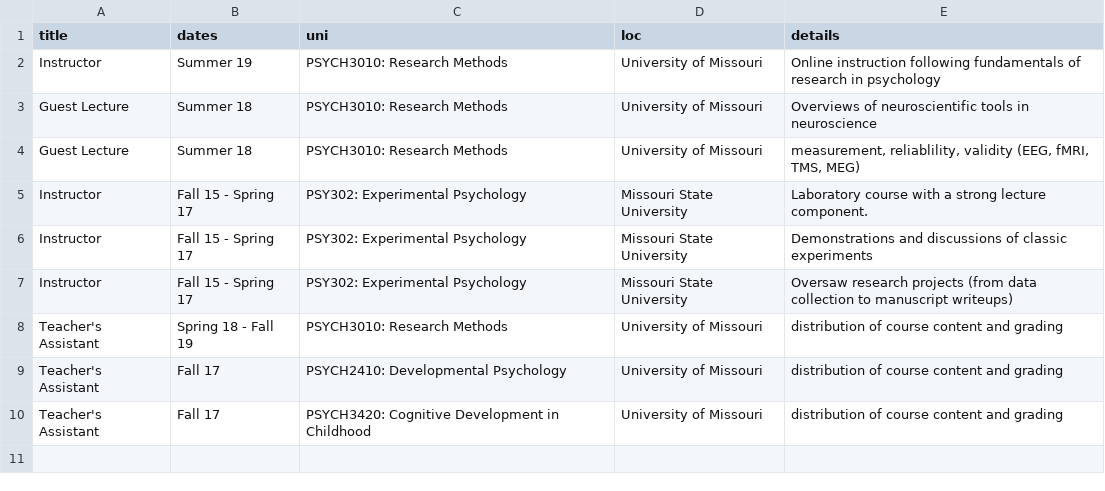
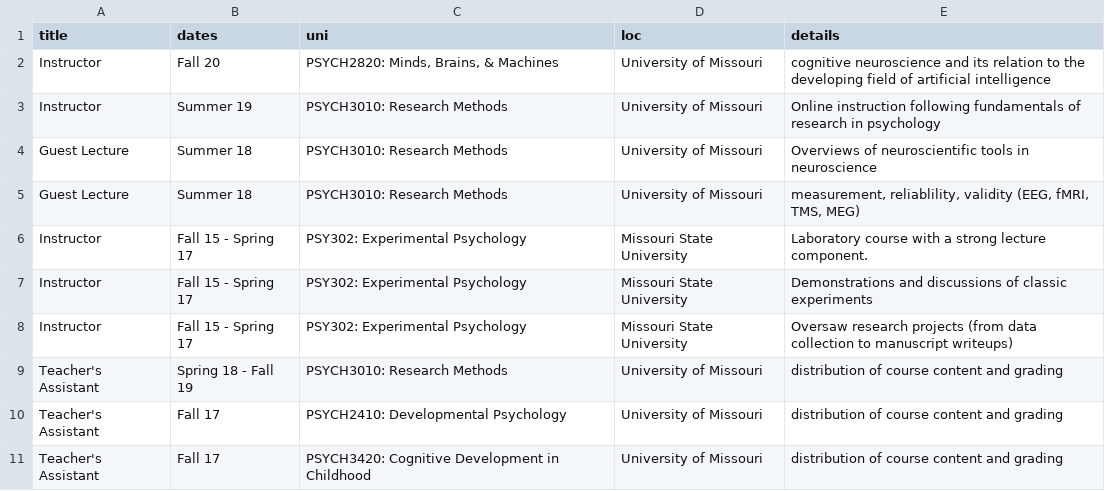
Before and after one commit to scofieldjohn/academic_site, a CSV file: static/files/teaching.csv, drawn as a sheet; the diff names each change by its address in the sheet, - before the commit and + after, or states it on an @@ line.

```diff
--- a/static/files/teaching.csv
+++ b/static/files/teaching.csv
+row 2: Instructor | Fall 20 | PSYCH2820: Minds, Brains, & Machines | University of Missouri | cognitive neuroscience and its relation to the developing field of artificial intelligence
```
Also changed, not shown: 4 other files.
